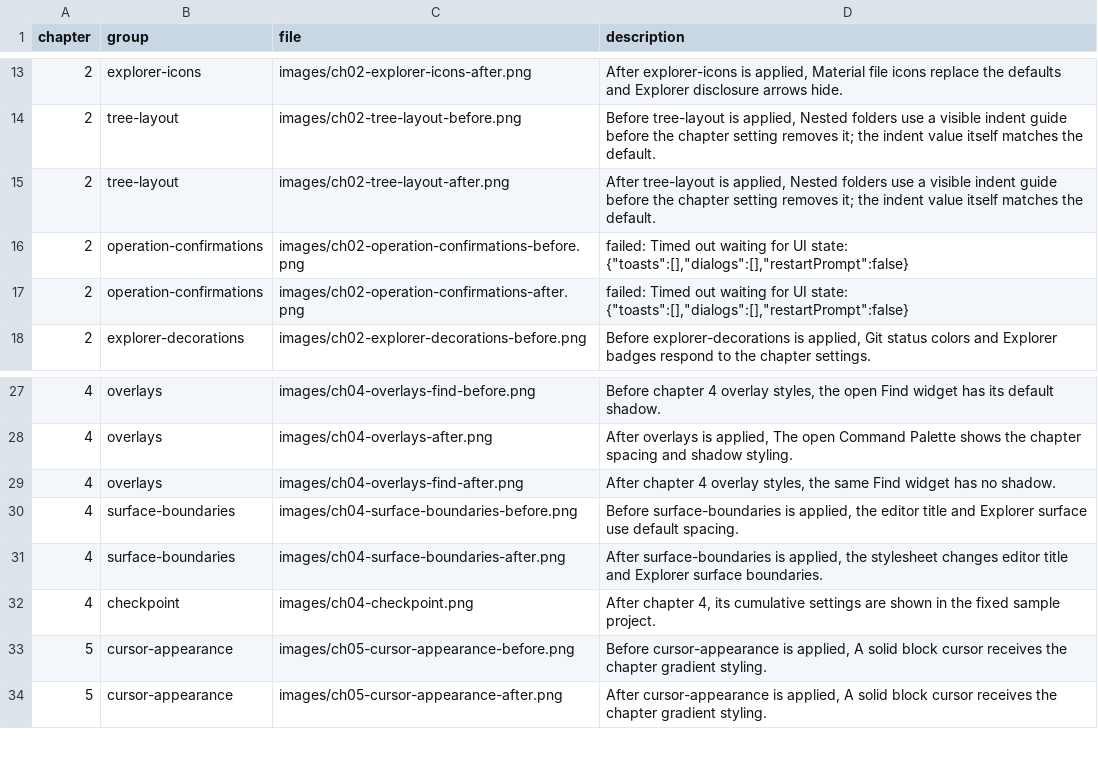
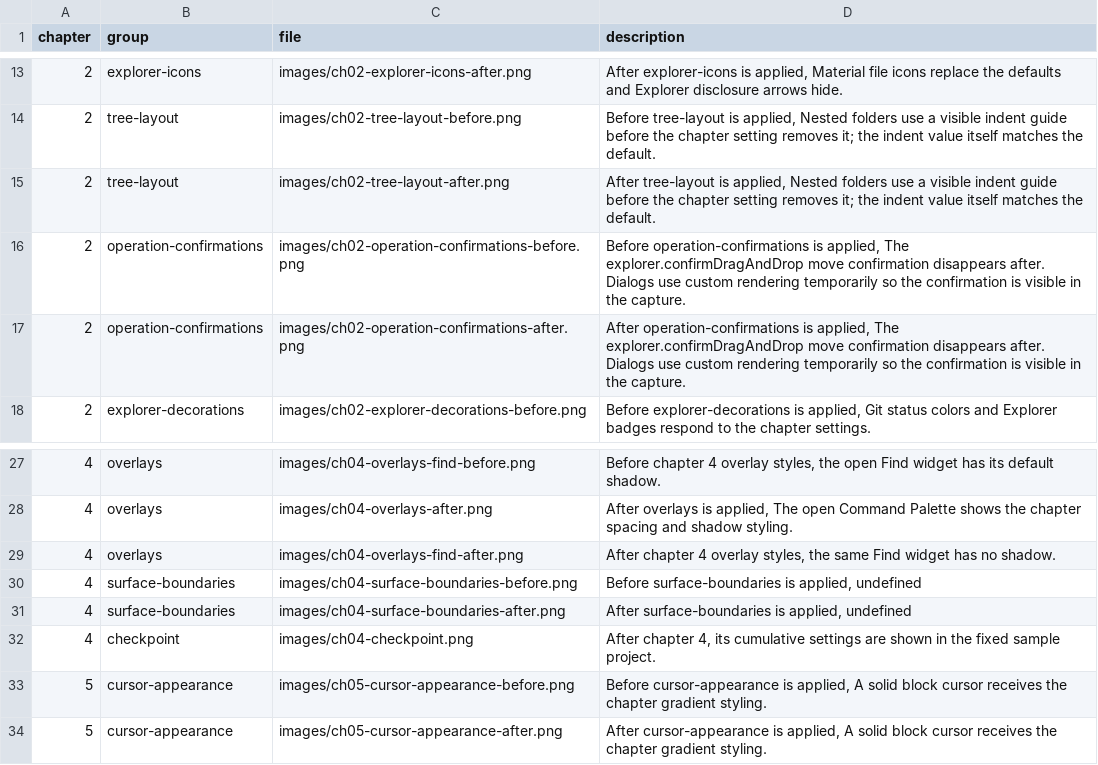
Before and after one commit to shunk031/zenn-contents, a CSV file: demos/vscode-setup-screenshots/output/image-index.csv, drawn as a sheet; only a part is shown, gaps mark what is left out.

```diff
--- a/demos/vscode-setup-screenshots/output/image-index.csv
+++ b/demos/vscode-setup-screenshots/output/image-index.csv
@@ -15,4 +15,4 @@
 "2","tree-layout","images/ch02-tree-layout-after.png","After tree-layout is applied, Nested folders use a visible indent guide before the chapter setting removes it; the indent value itself matches the default."
-"2","operation-confirmations","images/ch02-operation-confirmations-before.png","failed: Timed out waiting for UI state: {""toasts"":[],""dialogs"":[],""restartPrompt"":false}"
-"2","operation-confirmations","images/ch02-operation-confirmations-after.png","failed: Timed out waiting for UI state: {""toasts"":[],""dialogs"":[],""restartPrompt"":false}"
+"2","operation-confirmations","images/ch02-operation-confirmations-before.png","Before operation-confirmations is applied, The explorer.confirmDragAndDrop move confirmation disappears after. Dialogs use custom rendering temporarily so the confirmation is visible in the capture."
+"2","operation-confirmations","images/ch02-operation-confirmations-after.png","After operation-confirmations is applied, The explorer.confirmDragAndDrop move confirmation disappears after. Dialogs use custom rendering temporarily so the confirmation is visible in the capture."
 "2","explorer-decorations","images/ch02-explorer-decorations-before.png","Before explorer-decorations is applied, Git status colors and Explorer badges respond to the chapter settings."
@@ -29,4 +29,4 @@
 "4","overlays","images/ch04-overlays-find-after.png","After chapter 4 overlay styles, the same Find widget has no shadow."
-"4","surface-boundaries","images/ch04-surface-boundaries-before.png","Before surface-boundaries is applied, the editor title and Explorer surface use default spacing."
-"4","surface-boundaries","images/ch04-surface-boundaries-after.png","After surface-boundaries is applied, the stylesheet changes editor title and Explorer surface boundaries."
+"4","surface-boundaries","images/ch04-surface-boundaries-before.png","Before surface-boundaries is applied, undefined"
+"4","surface-boundaries","images/ch04-surface-boundaries-after.png","After surface-boundaries is applied, undefined"
 "4","checkpoint","images/ch04-checkpoint.png","After chapter 4, its cumulative settings are shown in the fixed sample project."
```
